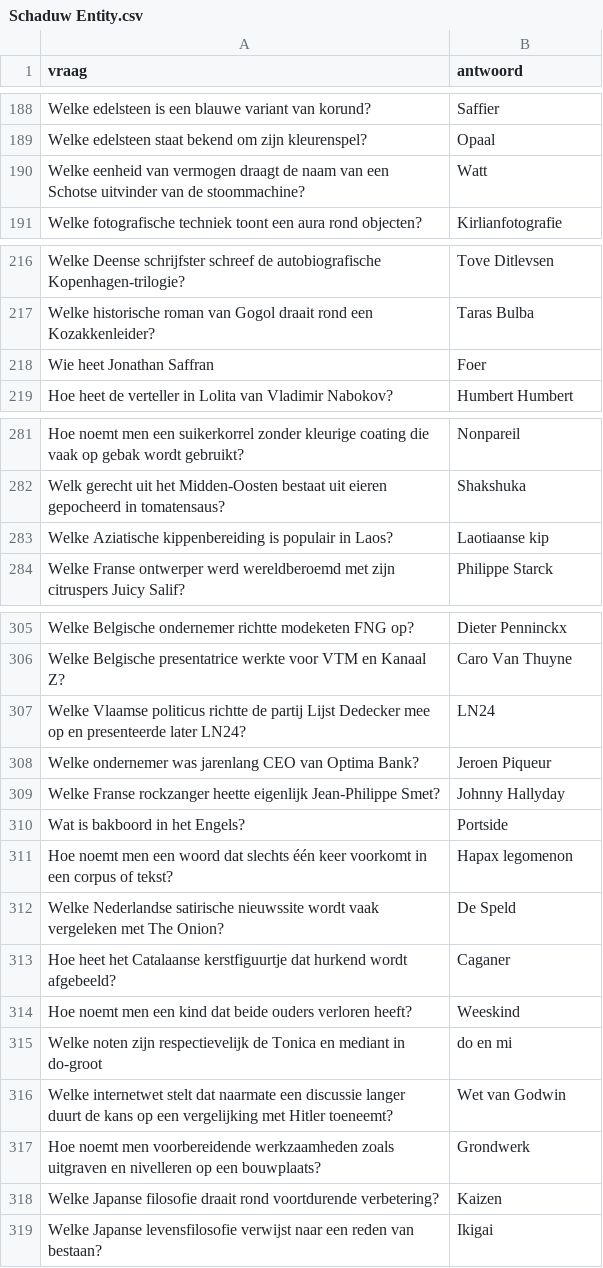
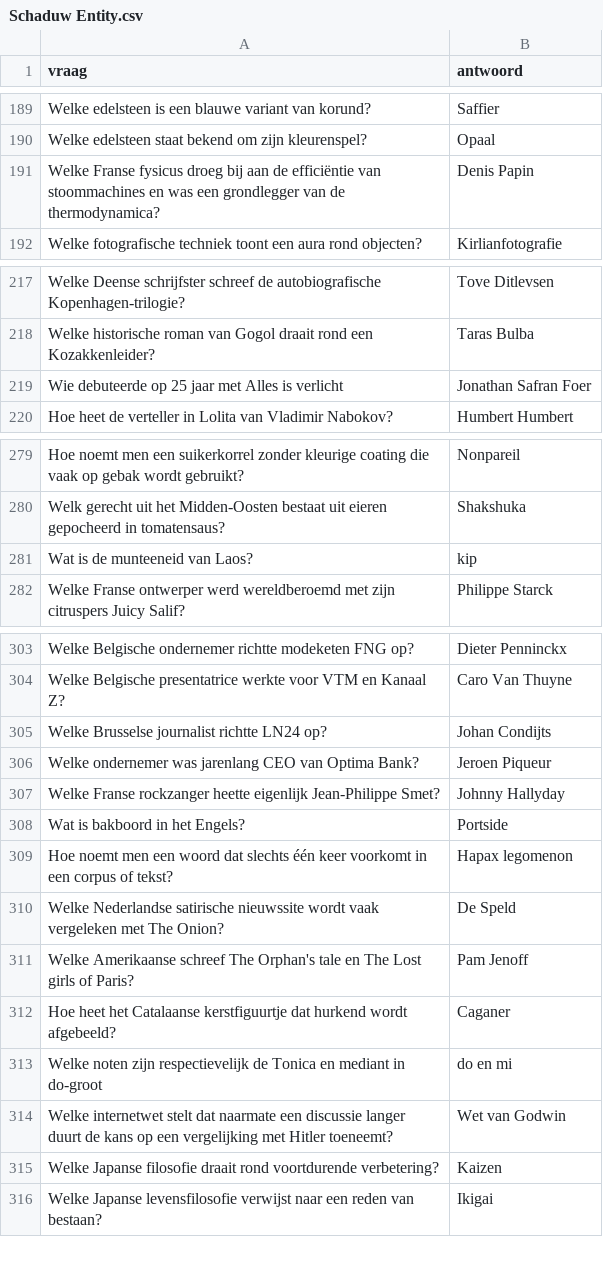
Before and after one commit to DieterVerhofstadt/quizapp, a CSV file: csv/Schaduw Entity.csv, drawn as a sheet; only a part is shown, gaps mark what is left out; the diff covers the shown part only.

```diff
--- a/csv/Schaduw Entity.csv
+++ b/csv/Schaduw Entity.csv
@@ -189,3 +190,3 @@ Welke edelsteen is een blauwe variant van korund?,Saffier
 Welke edelsteen staat bekend om zijn kleurenspel?,Opaal
-Welke eenheid van vermogen draagt de naam van een Schotse uitvinder van de stoommachine?,Watt
+Welke Franse fysicus droeg bij aan de efficiëntie van stoommachines en was een grondlegger van de thermodynamica?, Denis Papin
 Welke fotografische techniek toont een aura rond objecten?,Kirlianfotografie
@@ -217,3 +218,3 @@ Welke Deense schrijfster schreef de autobiografische Kopenhagen-trilogie?,Tove D
 Welke historische roman van Gogol draait rond een Kozakkenleider?,Taras Bulba
-Wie heet Jonathan Saffran, Foer
+Wie debuteerde op 25 jaar met Alles is verlicht, Jonathan Safran Foer
 Hoe heet de verteller in Lolita van Vladimir Nabokov?,Humbert Humbert
@@ -282,3 +280,3 @@ Hoe noemt men een suikerkorrel zonder kleurige coating die vaak op gebak wordt g
 Welk gerecht uit het Midden-Oosten bestaat uit eieren gepocheerd in tomatensaus?,Shakshuka
-Welke Aziatische kippenbereiding is populair in Laos?,Laotiaanse kip
+Wat is de munteeneid van Laos?,kip
 Welke Franse ontwerper werd wereldberoemd met zijn citruspers Juicy Salif?,Philippe Starck
@@ -306,3 +304,3 @@ Welke Belgische ondernemer richtte modeketen FNG op?,Dieter Penninckx
 Welke Belgische presentatrice werkte voor VTM en Kanaal Z?,Caro Van Thuyne
-Welke Vlaamse politicus richtte de partij Lijst Dedecker mee op en presenteerde later LN24?,LN24
+Welke Brusselse journalist richtte LN24 op?,Johan Condijts
 Welke ondernemer was jarenlang CEO van Optima Bank?,Jeroen Piqueur
@@ -312,7 +310,6 @@ Hoe noemt men een woord dat slechts één keer voorkomt in een corpus of tekst?,
 Welke Nederlandse satirische nieuwssite wordt vaak vergeleken met The Onion?,De Speld
+Welke Amerikaanse schreef The Orphan's tale en The Lost girls of Paris?, Pam Jenoff
 Hoe heet het Catalaanse kerstfiguurtje dat hurkend wordt afgebeeld?,Caganer
-Hoe noemt men een kind dat beide ouders verloren heeft?,Weeskind
 Welke noten zijn respectievelijk de Tonica en mediant in do-groot, do en mi
 Welke internetwet stelt dat naarmate een discussie langer duurt de kans op een vergelijking met Hitler toeneemt?,Wet van Godwin
-Hoe noemt men voorbereidende werkzaamheden zoals uitgraven en nivelleren op een bouwplaats?,Grondwerk
 Welke Japanse filosofie draait rond voortdurende verbetering?,Kaizen
```
Also changed, not shown: 6 added rows, 6 removed rows, 1 moved row and 6 edited cells elsewhere in this file.
